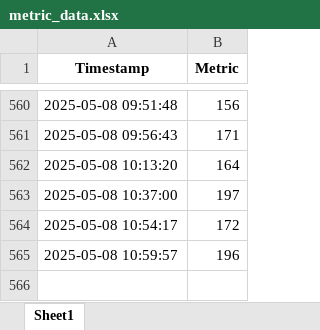
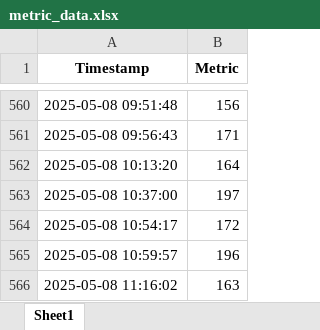
Before and after one commit to Kubrickian/paradise-scraper, an Excel workbook: metric_data.xlsx, sheet Sheet1, drawn as a sheet; only a part is shown, gaps mark what is left out; values as stored, in another font and other column widths than the file's, no borders; the diff names each change by its address in the sheet, - before the commit and + after, or states it on an @@ line.

```diff
--- a/metric_data.xlsx (sheet Sheet1)
+++ b/metric_data.xlsx (sheet Sheet1)
+row 566: 2025-05-08 11:16:02 | 163
```
Also changed, not shown: 2 other files.
